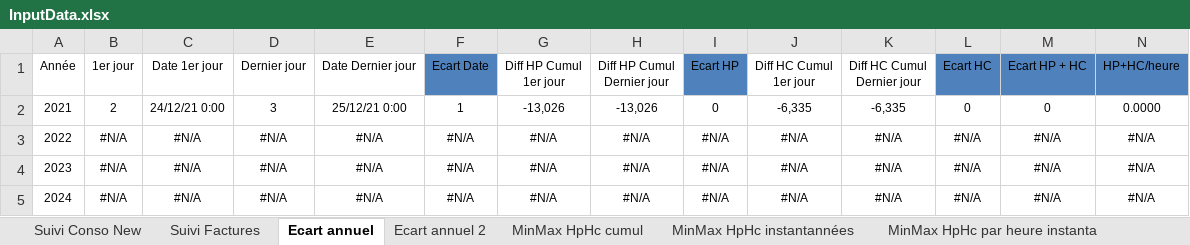
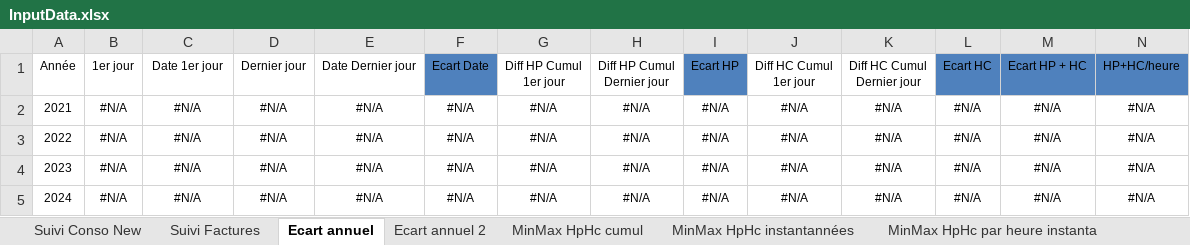
Before and after one commit to bdelion/web-scraper, an Excel workbook: assets/InputData.xlsx, sheet Ecart annuel, drawn as a sheet; only a part is shown; values as stored, in another font and other column widths than the file's, no borders; table styles not drawn; the diff covers the shown part only; the diff names each change by its address in the sheet, - before the commit and + after, or states it on an @@ line.

```diff
--- a/assets/InputData.xlsx (sheet Ecart annuel)
+++ b/assets/InputData.xlsx (sheet Ecart annuel)
-B2: 2
+B2: #N/A
-C2: 24/12/21 0:00
+C2: #N/A
-D2: 3
+D2: #N/A
-E2: 25/12/21 0:00
+E2: #N/A
-F2: 1
+F2: #N/A
-G2: -13,026
+G2: #N/A
-H2: -13,026
+H2: #N/A
-I2: 0
+I2: #N/A
-J2: -6,335
+J2: #N/A
-K2: -6,335
+K2: #N/A
-L2: 0
+L2: #N/A
-M2: 0
+M2: #N/A
-N2: 0.0000
+N2: #N/A
```
Also changed, not shown: 3 edited cells elsewhere in this sheet, sheet Suivi Conso New, sheet Ecart annuel 2, sheet Cumul par année, sheet Moy par mois, sheet Moyenne par jour semaine, sheet Compare jour mois en cours, 4 more sheets, formulas that keep their value, hidden cells, charts or pictures, assets/OutputData.xlsx, 9 other files.
